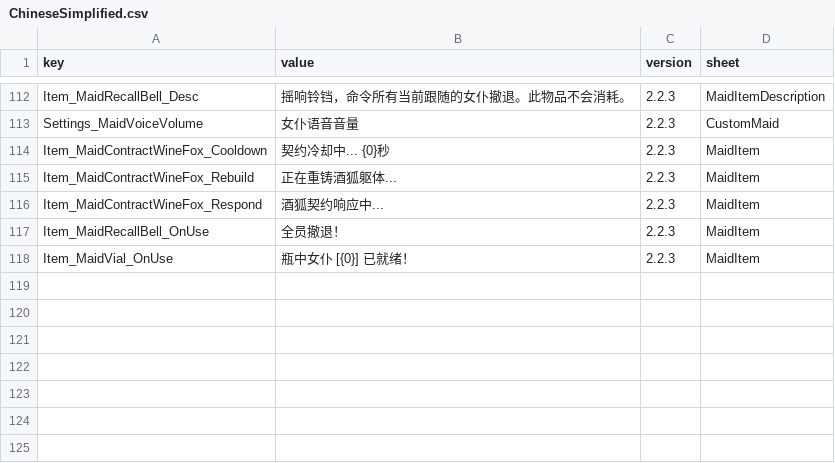
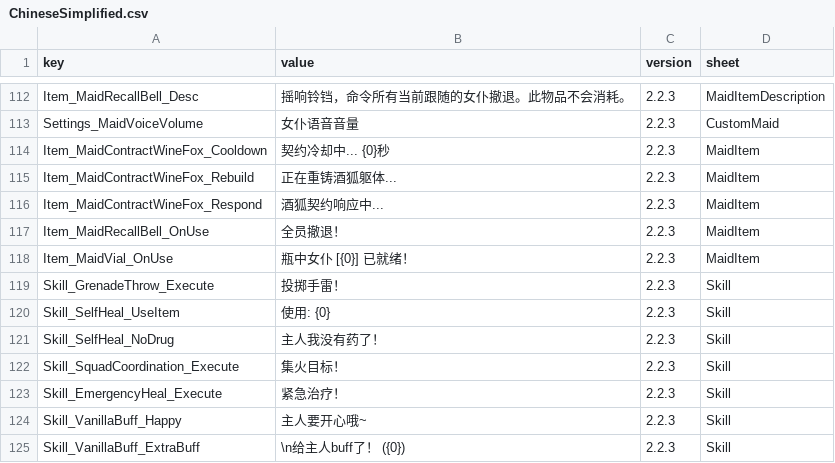
Before and after one commit to LOVEIII486/CombatMaid, a CSV file: Localization/ChineseSimplified.csv, drawn as a sheet; only a part is shown, gaps mark what is left out.

```diff
--- a/Localization/ChineseSimplified.csv
+++ b/Localization/ChineseSimplified.csv
@@ -118 +118,8 @@ Item_MaidRecallBell_OnUse,全员撤退！,2.2.3,MaidItem
 Item_MaidVial_OnUse,瓶中女仆 [{0}] 已就绪！,2.2.3,MaidItem
+Skill_GrenadeThrow_Execute,投掷手雷！,2.2.3,Skill
+Skill_SelfHeal_UseItem,使用: {0},2.2.3,Skill
+Skill_SelfHeal_NoDrug,主人我没有药了！,2.2.3,Skill
+Skill_SquadCoordination_Execute,集火目标！,2.2.3,Skill
+Skill_EmergencyHeal_Execute,紧急治疗！,2.2.3,Skill
+Skill_VanillaBuff_Happy,主人要开心哦~,2.2.3,Skill
+Skill_VanillaBuff_ExtraBuff,\n给主人buff了！ ({0}),2.2.3,Skill
```
Also changed, not shown: Localization/English.csv, 7 other files.
